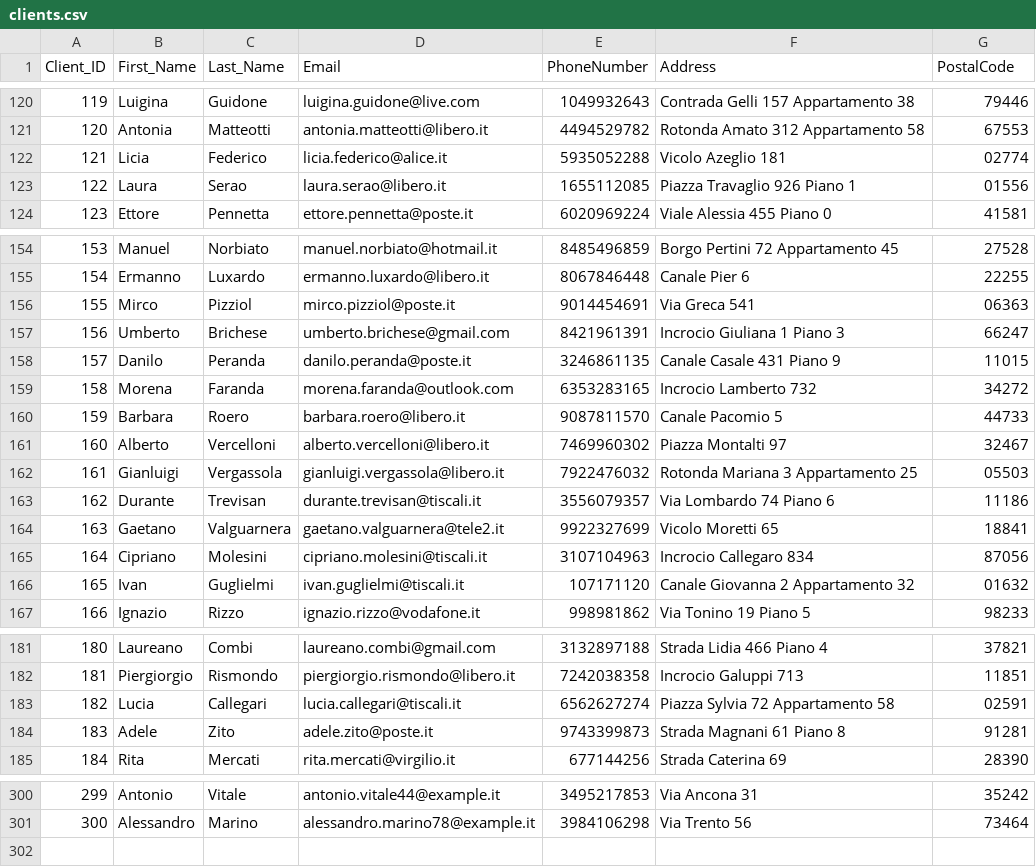
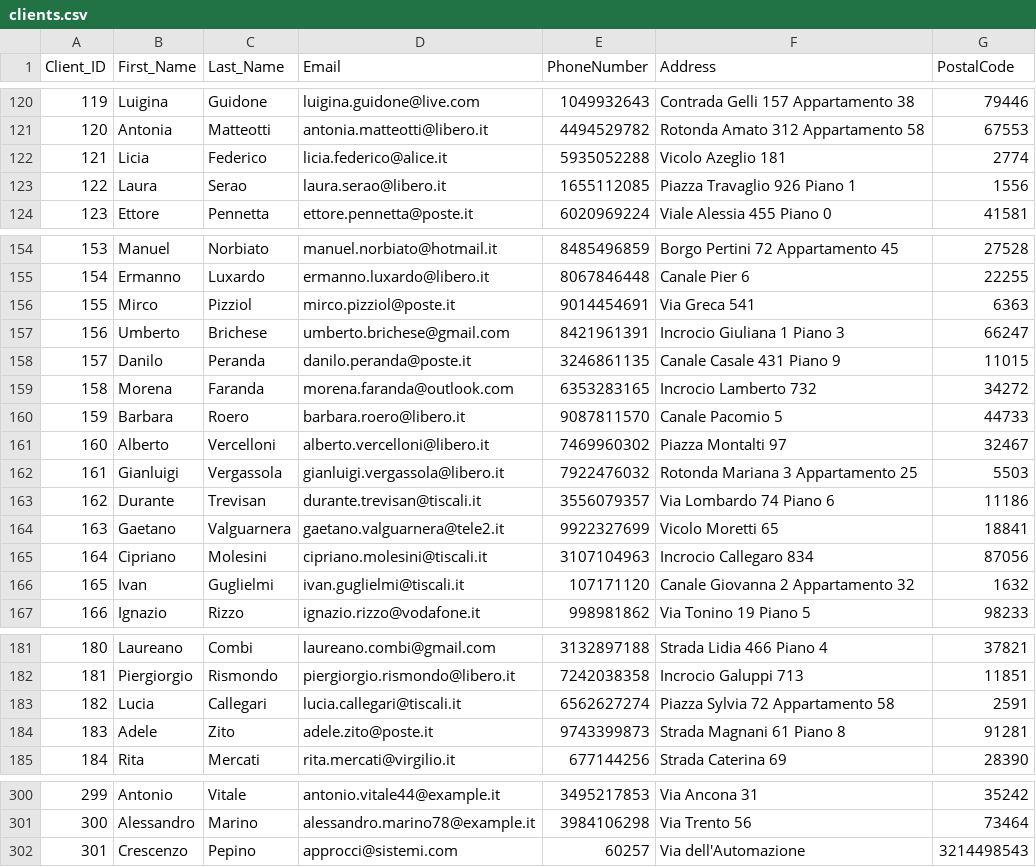
Before and after one commit to Rock3rz/IngSW, a CSV file: Src/DB/clients.csv, drawn as a sheet; only a part is shown, gaps mark what is left out.

Commit message:
GUI Cliente ok

```diff
--- a/Src/DB/clients.csv
+++ b/Src/DB/clients.csv
@@ -121,4 +121,4 @@ Client_ID,First_Name,Last_Name,Email,PhoneNumber,Address,PostalCode
 120,Antonia,Matteotti,antonia.matteotti@libero.it,4494529782,Rotonda Amato 312 Appartamento 58,67553
-121,Licia,Federico,licia.federico@alice.it,5935052288,Vicolo Azeglio 181,02774
-122,Laura,Serao,laura.serao@libero.it,1655112085,Piazza Travaglio 926 Piano 1,01556
+121,Licia,Federico,licia.federico@alice.it,5935052288,Vicolo Azeglio 181,2774
+122,Laura,Serao,laura.serao@libero.it,1655112085,Piazza Travaglio 926 Piano 1,1556
 123,Ettore,Pennetta,ettore.pennetta@poste.it,6020969224,Viale Alessia 455 Piano 0,41581
@@ -155,3 +155,3 @@ Client_ID,First_Name,Last_Name,Email,PhoneNumber,Address,PostalCode
 154,Ermanno,Luxardo,ermanno.luxardo@libero.it,8067846448,Canale Pier 6,22255
-155,Mirco,Pizziol,mirco.pizziol@poste.it,9014454691,Via Greca 541,06363
+155,Mirco,Pizziol,mirco.pizziol@poste.it,9014454691,Via Greca 541,6363
 156,Umberto,Brichese,umberto.brichese@gmail.com,8421961391,Incrocio Giuliana 1 Piano 3,66247
@@ -161,3 +161,3 @@ Client_ID,First_Name,Last_Name,Email,PhoneNumber,Address,PostalCode
 160,Alberto,Vercelloni,alberto.vercelloni@libero.it,7469960302,Piazza Montalti 97,32467
-161,Gianluigi,Vergassola,gianluigi.vergassola@libero.it,7922476032,Rotonda Mariana 3 Appartamento 25,05503
+161,Gianluigi,Vergassola,gianluigi.vergassola@libero.it,7922476032,Rotonda Mariana 3 Appartamento 25,5503
 162,Durante,Trevisan,durante.trevisan@tiscali.it,3556079357,Via Lombardo 74 Piano 6,11186
@@ -165,3 +165,3 @@ Client_ID,First_Name,Last_Name,Email,PhoneNumber,Address,PostalCode
 164,Cipriano,Molesini,cipriano.molesini@tiscali.it,3107104963,Incrocio Callegaro 834,87056
-165,Ivan,Guglielmi,ivan.guglielmi@tiscali.it,107171120,Canale Giovanna 2 Appartamento 32,01632
+165,Ivan,Guglielmi,ivan.guglielmi@tiscali.it,107171120,Canale Giovanna 2 Appartamento 32,1632
 166,Ignazio,Rizzo,ignazio.rizzo@vodafone.it,998981862,Via Tonino 19 Piano 5,98233
@@ -182,3 +182,3 @@ Client_ID,First_Name,Last_Name,Email,PhoneNumber,Address,PostalCode
 181,Piergiorgio,Rismondo,piergiorgio.rismondo@libero.it,7242038358,Incrocio Galuppi 713,11851
-182,Lucia,Callegari,lucia.callegari@tiscali.it,6562627274,Piazza Sylvia 72 Appartamento 58,02591
+182,Lucia,Callegari,lucia.callegari@tiscali.it,6562627274,Piazza Sylvia 72 Appartamento 58,2591
 183,Adele,Zito,adele.zito@poste.it,9743399873,Strada Magnani 61 Piano 8,91281
@@ -301 +301,2 @@ Client_ID,First_Name,Last_Name,Email,PhoneNumber,Address,PostalCode
 300,Alessandro,Marino,alessandro.marino78@example.it,3984106298,Via Trento 56,73464
+301,Crescenzo,Pepino,approcci@sistemi.com,60257,Via dell'Automazione,3214498543
```
Also changed, not shown: 5 other files.
